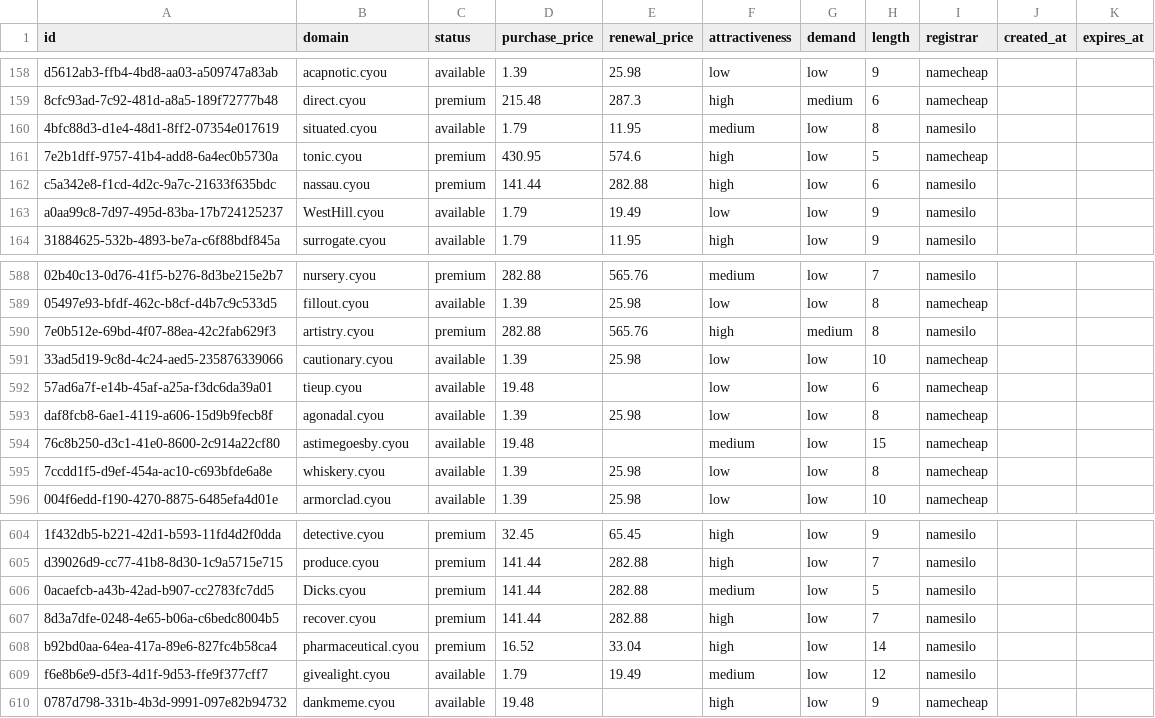
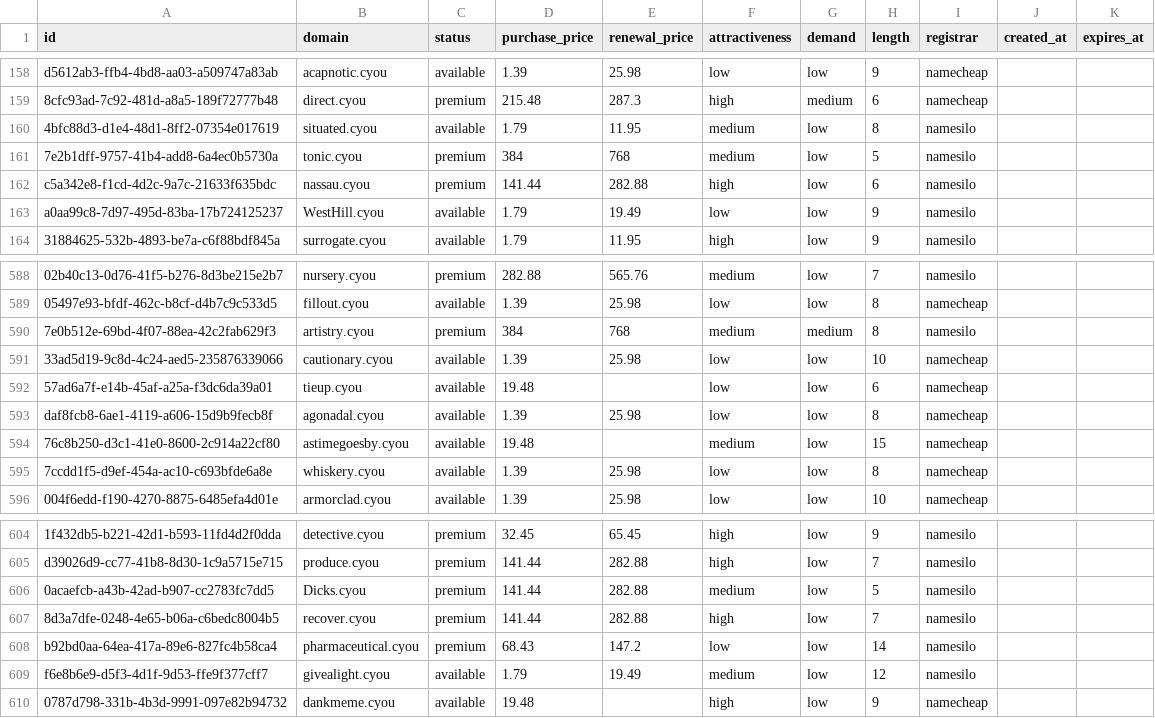
Before and after one commit to UniqueDomains/cyou-oneword-domains, a CSV file: cyou.csv, drawn as a sheet; only a part is shown, gaps mark what is left out; the diff names each change by its address in the sheet, - before the commit and + after, or states it on an @@ line.

Commit message:
Domains update

```diff
--- a/cyou.csv
+++ b/cyou.csv
-D161 (purchase_price): 430.95
+D161 (purchase_price): 384
-E161 (renewal_price): 574.6
+E161 (renewal_price): 768
-F161 (attractiveness): high
+F161 (attractiveness): medium
-I161 (registrar): namecheap
+I161 (registrar): namesilo
-D590 (purchase_price): 282.88
+D590 (purchase_price): 384
-E590 (renewal_price): 565.76
+E590 (renewal_price): 768
-F590 (attractiveness): high
+F590 (attractiveness): medium
-D608 (purchase_price): 16.52
+D608 (purchase_price): 68.43
-E608 (renewal_price): 33.04
+E608 (renewal_price): 147.2
-F608 (attractiveness): high
+F608 (attractiveness): low
```
Also changed, not shown: 4 other files.
